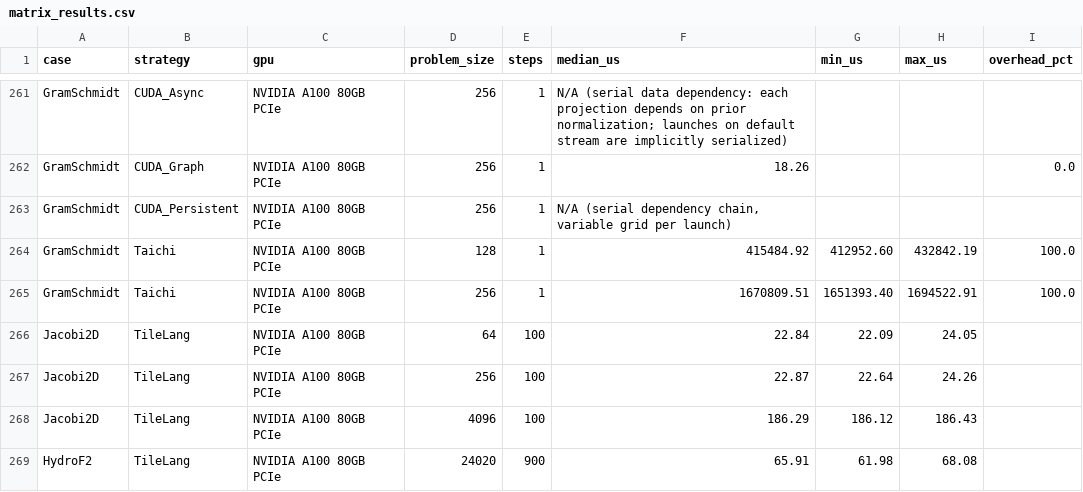
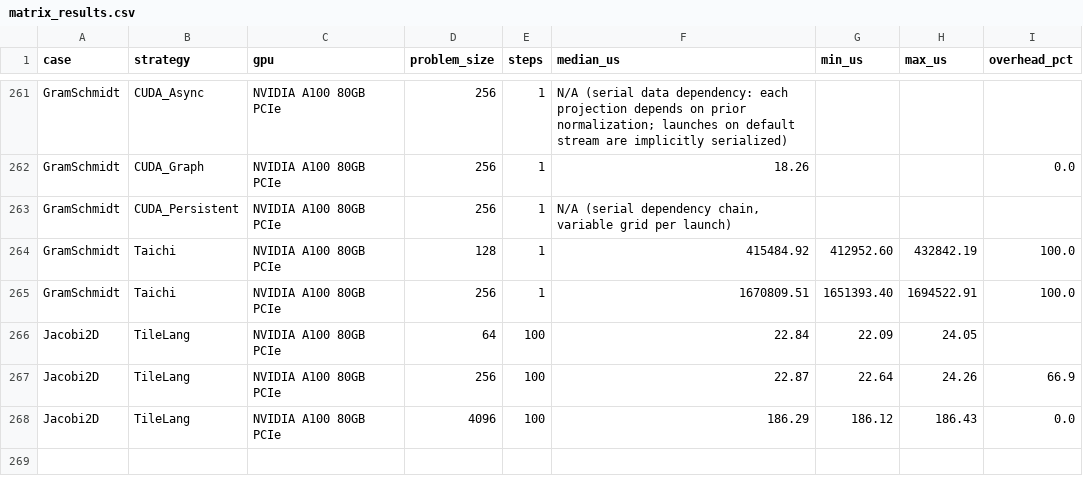
Before and after one commit to chhnb/spmd-dialect, a CSV file: benchmark/matrix_results.csv, drawn as a sheet; only a part is shown, gaps mark what is left out.

```diff
--- a/benchmark/matrix_results.csv
+++ b/benchmark/matrix_results.csv
@@ -266,4 +266,3 @@ GramSchmidt,Taichi,NVIDIA A100 80GB PCIe,256,1,1670809.51,1651393.40,1694522.91,
 Jacobi2D,TileLang,NVIDIA A100 80GB PCIe,64,100,22.84,22.09,24.05,
-Jacobi2D,TileLang,NVIDIA A100 80GB PCIe,256,100,22.87,22.64,24.26,
-Jacobi2D,TileLang,NVIDIA A100 80GB PCIe,4096,100,186.29,186.12,186.43,
-HydroF2,TileLang,NVIDIA A100 80GB PCIe,24020,900,65.91,61.98,68.08,
+Jacobi2D,TileLang,NVIDIA A100 80GB PCIe,256,100,22.87,22.64,24.26,66.9
+Jacobi2D,TileLang,NVIDIA A100 80GB PCIe,4096,100,186.29,186.12,186.43,0.0
```
Also changed, not shown: benchmark/plots/overhead_vs_kernels.csv, benchmark/plots/size_scaling.csv, 7 other files.
